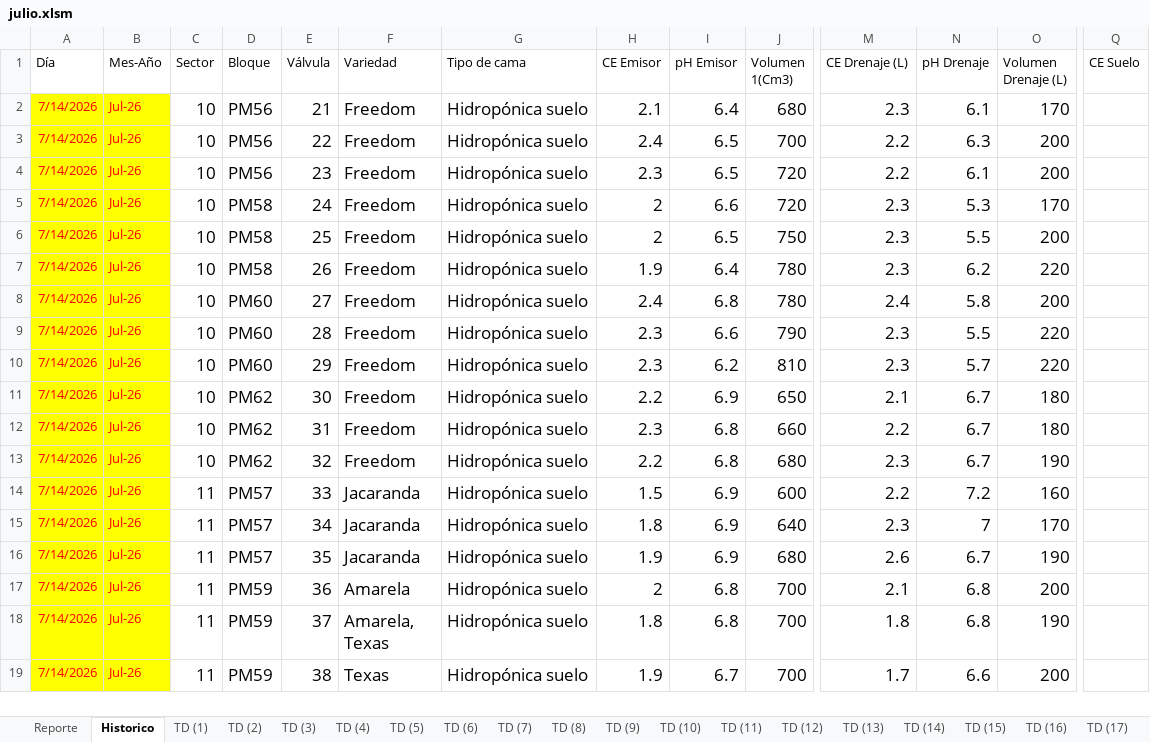
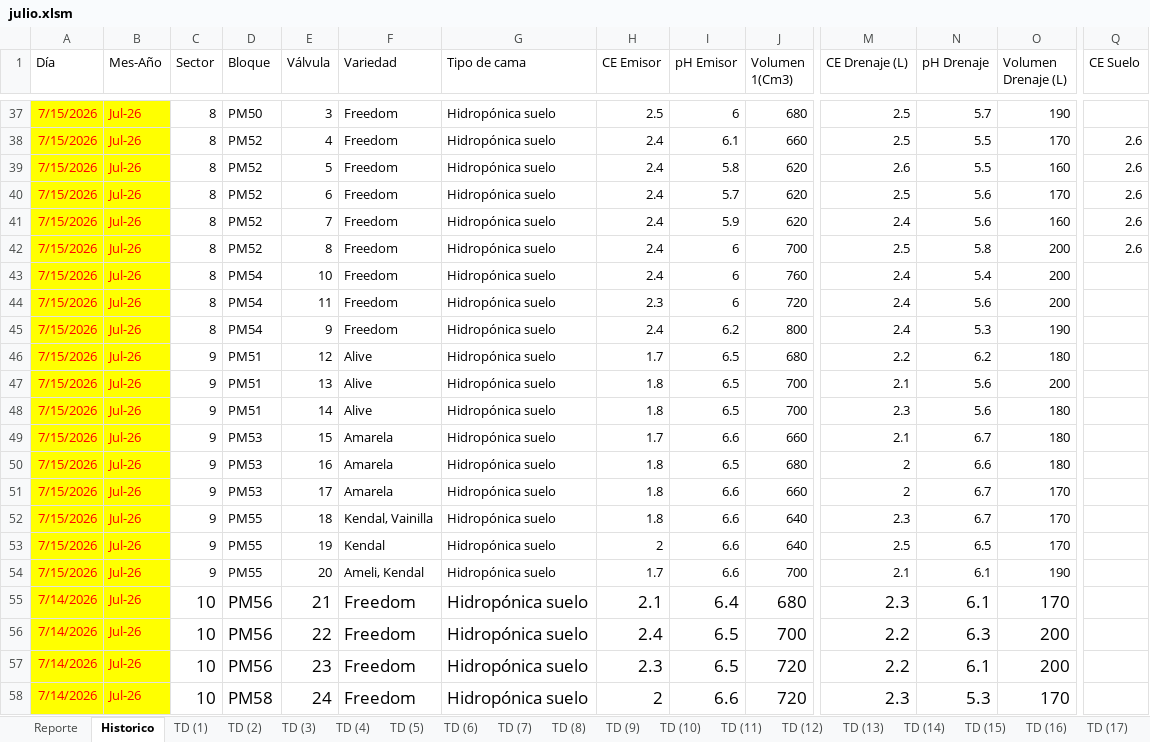
Before and after one commit to floreseltandilpm-creator/Primavera-Rosa, an Excel workbook: julio.xlsm, sheet Historico, drawn as a sheet; only a part is shown, gaps mark what is left out; the shorter side is filled out with more unchanged rows; values as stored, in another font and other column widths than the file's, no borders; table styles not drawn; rows hold the shown columns only; the diff covers the shown part only; the diff names each change by its address in the sheet, - before the commit and + after, or states it on an @@ line.

Commit message:
Update julio.xlsm

```diff
--- a/julio.xlsm (sheet Historico)
+++ b/julio.xlsm (sheet Historico)
+row 37: 7/15/2026 | Jul-26 | 8 | PM50 | 3 | Freedom | Hidropónica suelo | 2.5 | 6 | 680 | 2.5 | 5.7 | 190
+row 38: 7/15/2026 | Jul-26 | 8 | PM52 | 4 | Freedom | Hidropónica suelo | 2.4 | 6.1 | 660 | 2.5 | 5.5 | 170 | 2.6
+row 39: 7/15/2026 | Jul-26 | 8 | PM52 | 5 | Freedom | Hidropónica suelo | 2.4 | 5.8 | 620 | 2.6 | 5.5 | 160 | 2.6
+row 40: 7/15/2026 | Jul-26 | 8 | PM52 | 6 | Freedom | Hidropónica suelo | 2.4 | 5.7 | 620 | 2.5 | 5.6 | 170 | 2.6
+row 41: 7/15/2026 | Jul-26 | 8 | PM52 | 7 | Freedom | Hidropónica suelo | 2.4 | 5.9 | 620 | 2.4 | 5.6 | 160 | 2.6
+row 42: 7/15/2026 | Jul-26 | 8 | PM52 | 8 | Freedom | Hidropónica suelo | 2.4 | 6 | 700 | 2.5 | 5.8 | 200 | 2.6
+row 43: 7/15/2026 | Jul-26 | 8 | PM54 | 10 | Freedom | Hidropónica suelo | 2.4 | 6 | 760 | 2.4 | 5.4 | 200
+row 44: 7/15/2026 | Jul-26 | 8 | PM54 | 11 | Freedom | Hidropónica suelo | 2.3 | 6 | 720 | 2.4 | 5.6 | 200
+row 45: 7/15/2026 | Jul-26 | 8 | PM54 | 9 | Freedom | Hidropónica suelo | 2.4 | 6.2 | 800 | 2.4 | 5.3 | 190
+row 46: 7/15/2026 | Jul-26 | 9 | PM51 | 12 | Alive | Hidropónica suelo | 1.7 | 6.5 | 680 | 2.2 | 6.2 | 180
+row 47: 7/15/2026 | Jul-26 | 9 | PM51 | 13 | Alive | Hidropónica suelo | 1.8 | 6.5 | 700 | 2.1 | 5.6 | 200
+row 48: 7/15/2026 | Jul-26 | 9 | PM51 | 14 | Alive | Hidropónica suelo | 1.8 | 6.5 | 700 | 2.3 | 5.6 | 180
+row 49: 7/15/2026 | Jul-26 | 9 | PM53 | 15 | Amarela | Hidropónica suelo | 1.7 | 6.6 | 660 | 2.1 | 6.7 | 180
+row 50: 7/15/2026 | Jul-26 | 9 | PM53 | 16 | Amarela | Hidropónica suelo | 1.8 | 6.5 | 680 | 2 | 6.6 | 180
+row 51: 7/15/2026 | Jul-26 | 9 | PM53 | 17 | Amarela | Hidropónica suelo | 1.8 | 6.6 | 660 | 2 | 6.7 | 170
+row 52: 7/15/2026 | Jul-26 | 9 | PM55 | 18 | Kendal, Vainilla | Hidropónica suelo | 1.8 | 6.6 | 640 | 2.3 | 6.7 | 170
+row 53: 7/15/2026 | Jul-26 | 9 | PM55 | 19 | Kendal | Hidropónica suelo | 2 | 6.6 | 640 | 2.5 | 6.5 | 170
+row 54: 7/15/2026 | Jul-26 | 9 | PM55 | 20 | Ameli, Kendal | Hidropónica suelo | 1.7 | 6.6 | 700 | 2.1 | 6.1 | 190
```
Also changed, not shown: 35 added rows elsewhere in this sheet, sheet TD (16), sheet TD (20), sheet TD (38), sheet TD (8), sheet TD (17), sheet TD (41), 47 more sheets.
